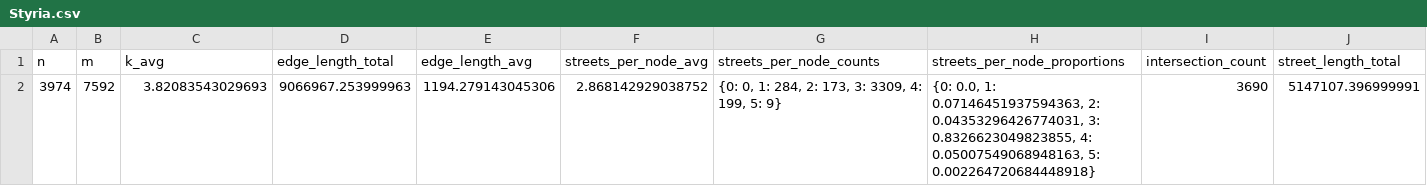
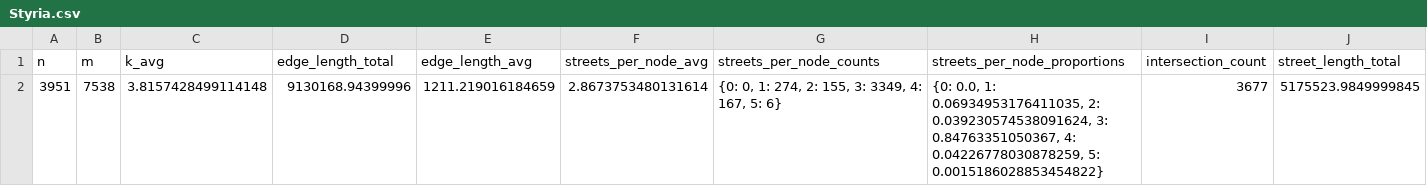
Before and after one commit to Declaminius/GeoGuessr-AI, a CSV file: networks/Austria/Styria.csv, drawn as a sheet; only a part is shown; removed rows and columns are numbered as before the commit, all else as after; rows hold the shown columns only; the diff names each change by its address in the sheet, - before the commit and + after, or states it on an @@ line.

```diff
--- a/networks/Austria/Styria.csv
+++ b/networks/Austria/Styria.csv
-row 2: 3974 | 7592 | 3.82083543029693 | 9066967.253999963 | 1194.279143045306 | 2.868142929038752 | {0: 0, 1: 284, 2: 173, 3: 3309, 4: 199, 5: 9} | {0: 0.0, 1: 0.07146451937594363, 2: 0.04353296426774031, 3: 0.8326623049823855, 4: 0.05007549068948163, 5: 0.002264720684448918} | 3690 | 5147107.396999991
+row 2: 3951 | 7538 | 3.8157428499114148 | 9130168.94399996 | 1211.219016184659 | 2.8673753480131614 | {0: 0, 1: 274, 2: 155, 3: 3349, 4: 167, 5: 6} | {0: 0.0, 1: 0.06934953176411035, 2: 0.039230574538091624, 3: 0.84763351050367, 4: 0.04226778030878259, 5: 0.0015186028853454822} | 3677 | 5175523.9849999845
```
Also changed, not shown: networks/Austria/Carinthia.csv, networks/Austria/Lower Austria.csv, 24 other files.
